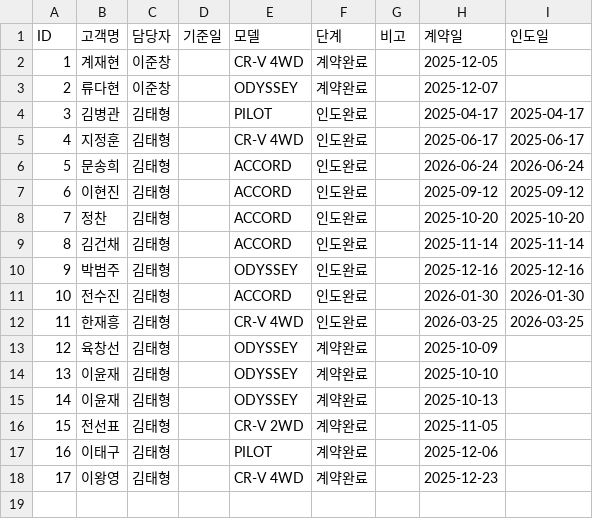
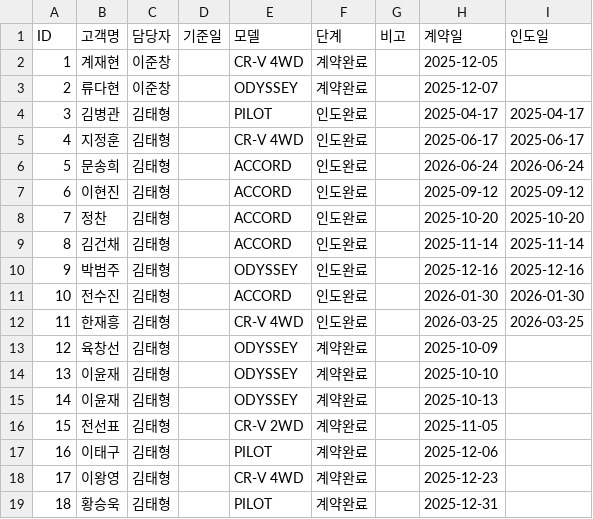
Before and after one commit to tmxpq1234-cmd/honda-crm, a CSV file: crm_data.csv, drawn as a sheet; the diff names each change by its address in the sheet, - before the commit and + after, or states it on an @@ line.

Commit message:
Update 2026-04-04 08:35:49.229391

```diff
--- a/crm_data.csv
+++ b/crm_data.csv
+row 19: 18 | 황승욱 | 김태형 |  | PILOT | 계약완료 |  | 2025-12-31
```
